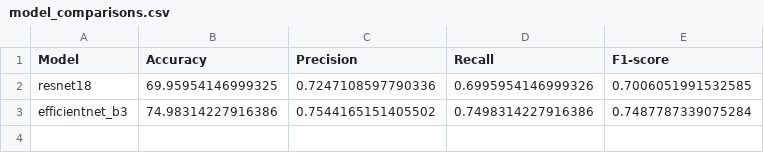
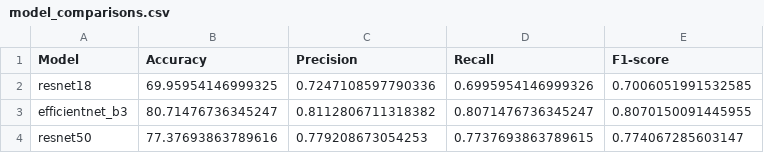
Before and after one commit to MeedYsek/deep_nn_assign_1, a CSV file: model_comparisons.csv, drawn as a sheet.

```diff
--- a/model_comparisons.csv
+++ b/model_comparisons.csv
@@ -2,2 +2,3 @@ Model,Accuracy,Precision,Recall,F1-score
 resnet18,69.95954146999325,0.7247108597790336,0.6995954146999326,0.7006051991532585
-efficientnet_b3,74.98314227916386,0.7544165151405502,0.7498314227916386,0.7487787339075284
+efficientnet_b3,80.71476736345247,0.8112806711318382,0.8071476736345247,0.8070150091445955
+resnet50,77.37693863789616,0.779208673054253,0.7737693863789615,0.774067285603147
```
Also changed, not shown: 25 other files.
